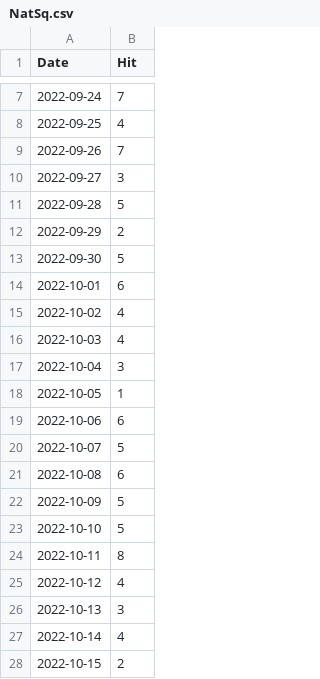
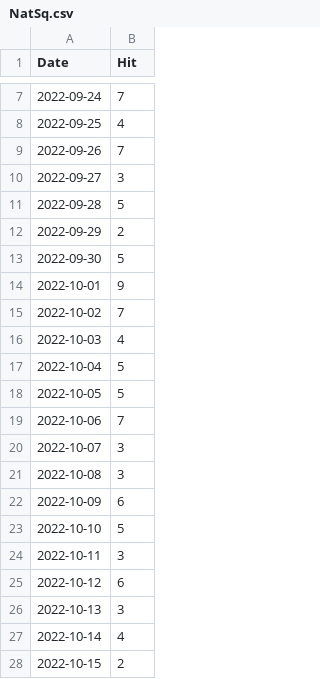
Before and after one commit to notsmart-af/streamlit, a CSV file: data/NatSq.csv, drawn as a sheet; only a part is shown, gaps mark what is left out.

```diff
--- a/data/NatSq.csv
+++ b/data/NatSq.csv
@@ -13,14 +13,14 @@ Date,Hit
 2022-09-30,5
-2022-10-01,6
-2022-10-02,4
+2022-10-01,9
+2022-10-02,7
 2022-10-03,4
-2022-10-04,3
-2022-10-05,1
-2022-10-06,6
-2022-10-07,5
-2022-10-08,6
-2022-10-09,5
+2022-10-04,5
+2022-10-05,5
+2022-10-06,7
+2022-10-07,3
+2022-10-08,3
+2022-10-09,6
 2022-10-10,5
-2022-10-11,8
-2022-10-12,4
+2022-10-11,3
+2022-10-12,6
 2022-10-13,3
```
Also changed, not shown: data/Natal.csv, data/Spi.csv, 3 other files.
